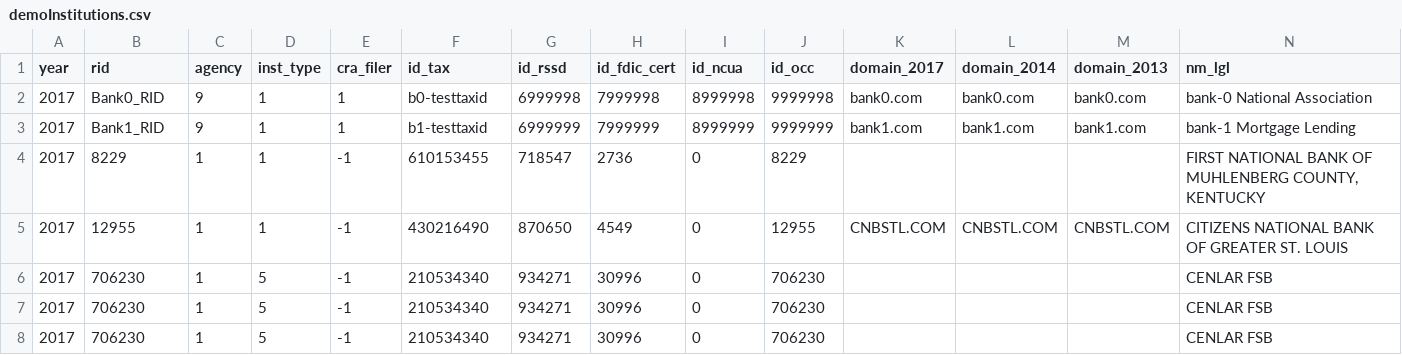
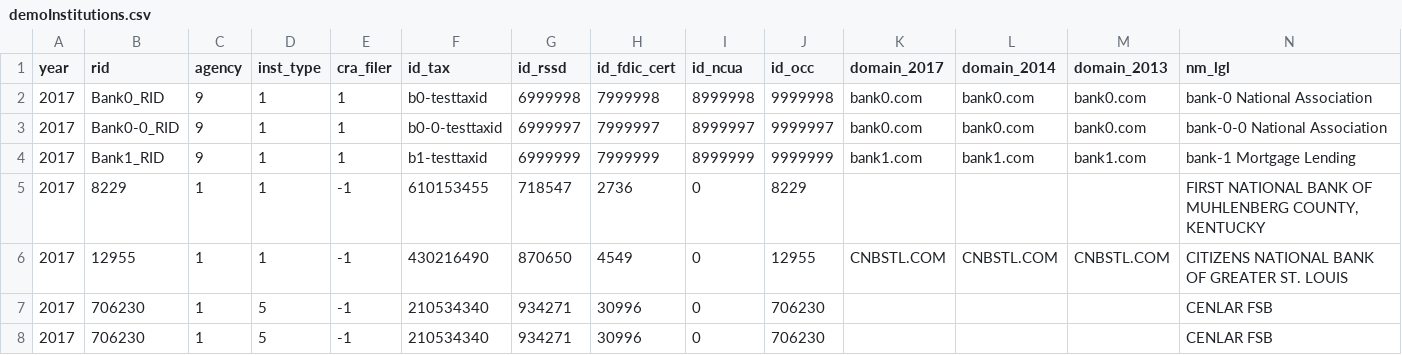
Before and after one commit to cfpb/hmda-platform, a CSV file: persistence/src/main/resources/demoInstitutions.csv, drawn as a sheet; only a part is shown; the shorter side is filled out with more unchanged rows; rows hold the shown columns only; the diff names each change by its address in the sheet, - before the commit and + after, or states it on an @@ line.

Commit message:
add another institution with the bank0.com domain, useful for testing

```diff
--- a/persistence/src/main/resources/demoInstitutions.csv
+++ b/persistence/src/main/resources/demoInstitutions.csv
+row 3: 2017 | Bank0-0_RID | 9 | 1 | 1 | b0-0-testtaxid | 6999997 | 7999997 | 8999997 | 9999997 | bank0.com | bank0.com | bank0.com | bank-0-0 National Association
```
